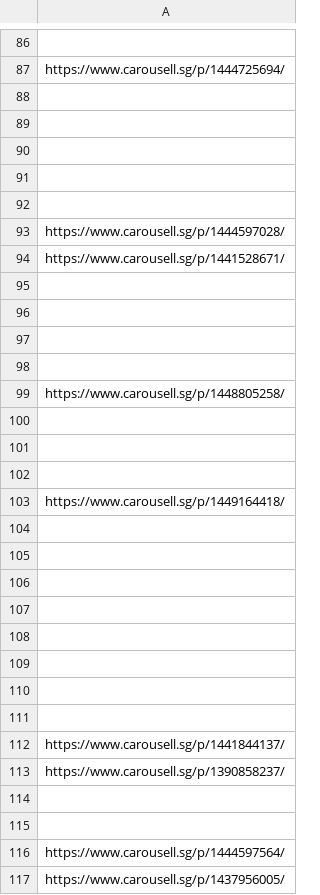
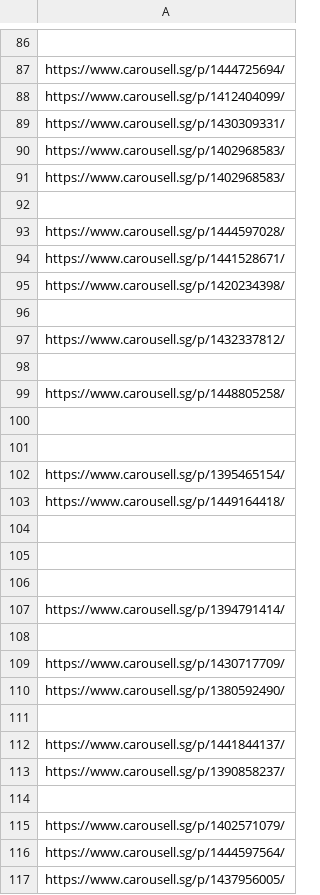
Before and after one commit to imbbloh/game-catalog, a TSV file: carousell-urls-raw-data.tsv, drawn as a sheet; only a part is shown, gaps mark what is left out; removed rows and columns are numbered as before the commit, all else as after; the diff covers the shown part only; the diff names each change by its address in the sheet, - before the commit and + after, or states it on an @@ line.

```diff
--- a/carousell-urls-raw-data.tsv
+++ b/carousell-urls-raw-data.tsv
-A88: (empty)
+A88: https://www.carousell.sg/p/1412404099/
-A89: (empty)
+A89: https://www.carousell.sg/p/1430309331/
-A90:A91: (empty)
+A90:A91: https://www.carousell.sg/p/1402968583/
+row 95: https://www.carousell.sg/p/1420234398/
-A97: (empty)
+A97: https://www.carousell.sg/p/1432337812/
-row 97: (empty)
-A102: (empty)
+A102: https://www.carousell.sg/p/1395465154/
+row 107: https://www.carousell.sg/p/1394791414/
-A109: (empty)
+A109: https://www.carousell.sg/p/1430717709/
-A110: (empty)
+A110: https://www.carousell.sg/p/1380592490/
-row 110: (empty)
-A115: (empty)
+A115: https://www.carousell.sg/p/1402571079/
```
Also changed, not shown: 40 added rows, 40 removed rows and 55 edited cells elsewhere in this file, carousell-urls-digital-codes.tsv, 4 other files.
